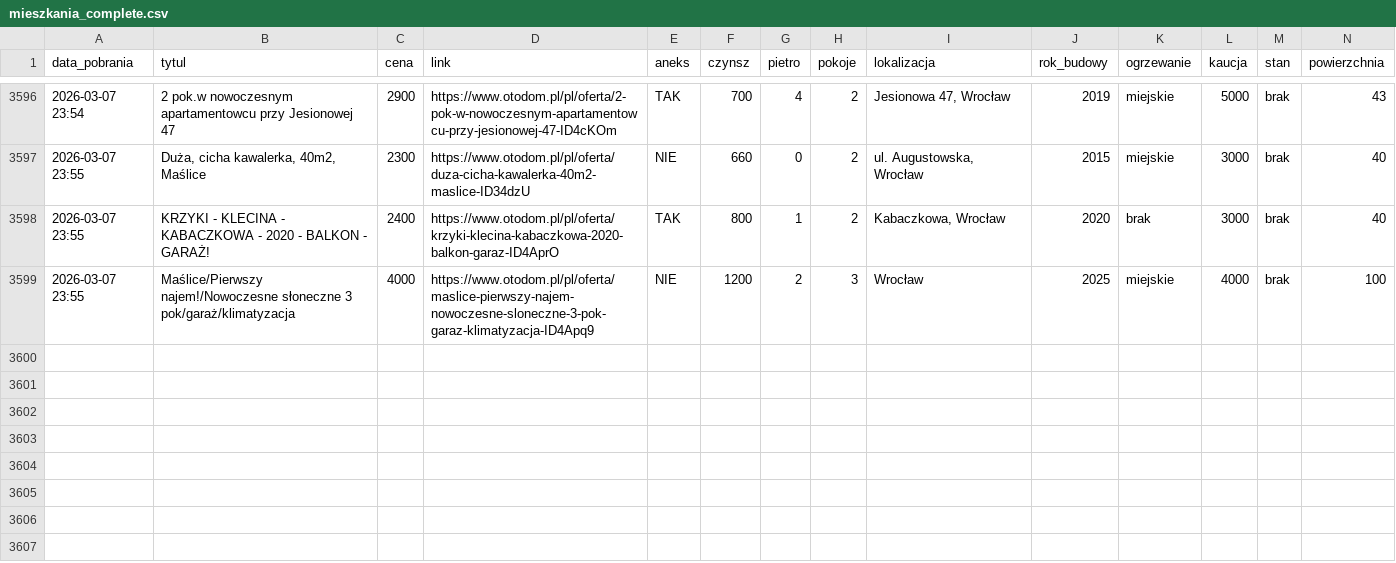
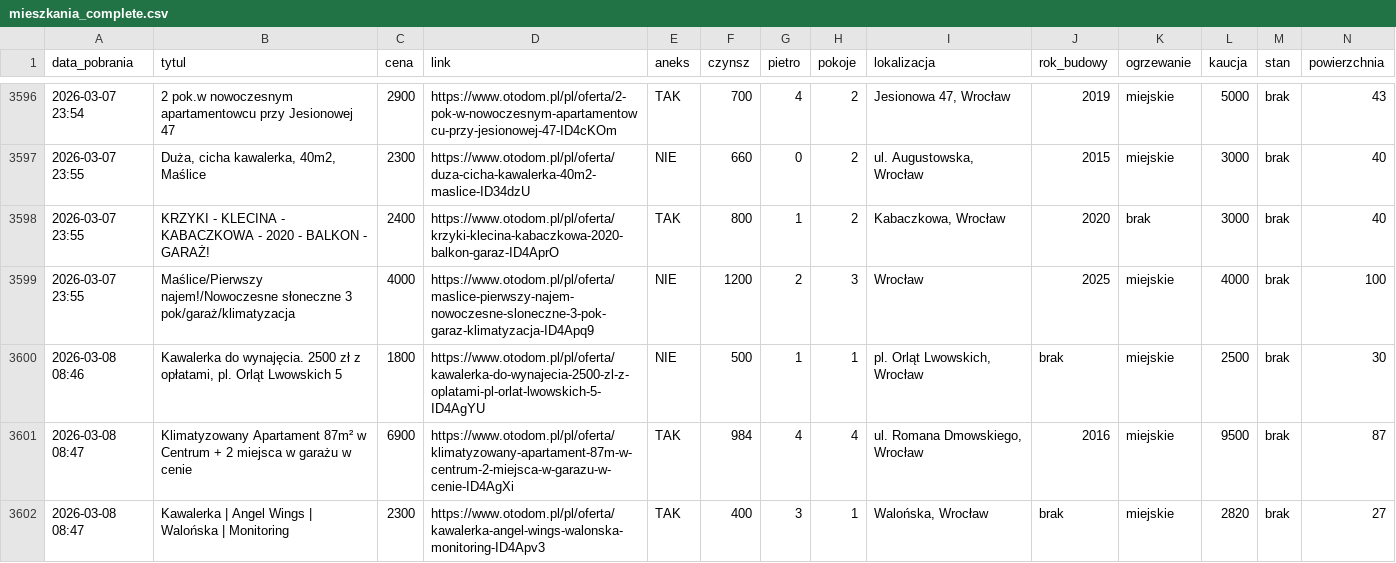
Before and after one commit to krybojda/scraping_wro, a CSV file: mieszkania_complete.csv, drawn as a sheet; only a part is shown, gaps mark what is left out; rows hold the shown columns only; the diff names each change by its address in the sheet, - before the commit and + after, or states it on an @@ line.

```diff
--- a/mieszkania_complete.csv
+++ b/mieszkania_complete.csv
+row 3600: 2026-03-08 08:46 | Kawalerka do wynajęcia. 2500 zł z opłatami, pl. Orląt Lwowskich 5 | 1800 | https://www.otodom.pl/pl/oferta/kawalerka-do-wynajecia-2500-zl-z-oplatami-pl-orlat-lwowskich-5-ID4AgYU | NIE | 500 | 1 | 1 | pl. Orląt Lwowskich, Wrocław | brak | miejskie | 2500 | brak | 30
+row 3601: 2026-03-08 08:47 | Klimatyzowany Apartament 87m² w Centrum + 2 miejsca w garażu w cenie | 6900 | https://www.otodom.pl/pl/oferta/klimatyzowany-apartament-87m-w-centrum-2-miejsca-w-garazu-w-cenie-ID4AgXi | TAK | 984 | 4 | 4 | ul. Romana Dmowskiego, Wrocław | 2016 | miejskie | 9500 | brak | 87
+row 3602: 2026-03-08 08:47 | Kawalerka | Angel Wings | Walońska | Monitoring | 2300 | https://www.otodom.pl/pl/oferta/kawalerka-angel-wings-walonska-monitoring-ID4Apv3 | TAK | 400 | 3 | 1 | Walońska, Wrocław | brak | miejskie | 2820 | brak | 27
```
Also changed, not shown: 1 other file.
